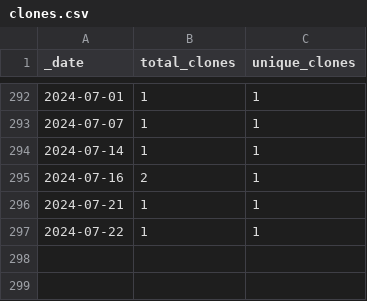
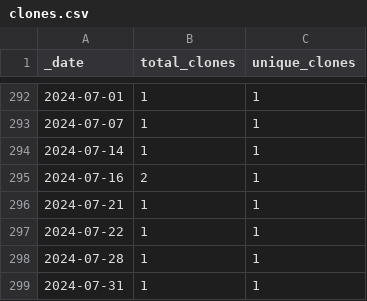
Before and after one commit to roberts-farm-of-ideas/10, a CSV file: traffic/clones.csv, drawn as a sheet; only a part is shown, gaps mark what is left out.

Commit message:
GitHub traffic

```diff
--- a/traffic/clones.csv
+++ b/traffic/clones.csv
@@ -297 +297,3 @@ _date,total_clones,unique_clones
 2024-07-22,1,1
+2024-07-28,1,1
+2024-07-31,1,1
```
Also changed, not shown: 1 other file.
